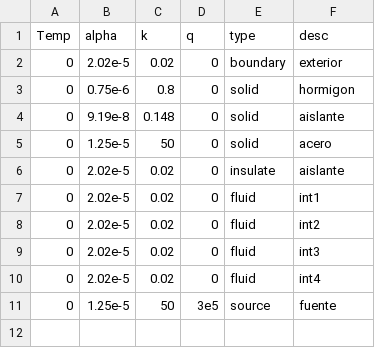
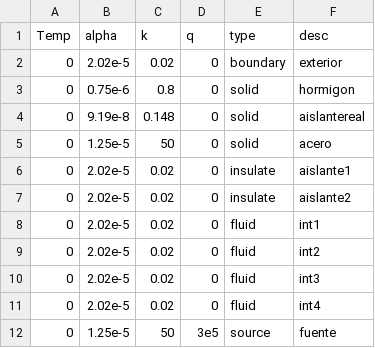
Before and after one commit to gluijk/heat-transfer, a CSV file: walls/heatobjects.csv, drawn as a sheet.

```diff
--- a/walls/heatobjects.csv
+++ b/walls/heatobjects.csv
@@ -3,5 +3,6 @@ Temp,alpha,k,q,type,desc
 0,0.75e-6,0.8,0,solid,hormigon
-0,9.19e-8,0.148,0,solid,aislante
+0,9.19e-8,0.148,0,solid,aislantereal
 0,1.25e-5,50,0,solid,acero
-0,2.02e-5,0.02,0,insulate,aislante
+0,2.02e-5,0.02,0,insulate,aislante1
+0,2.02e-5,0.02,0,insulate,aislante2
 0,2.02e-5,0.02,0,fluid,int1
```
Also changed, not shown: 2 other files.
